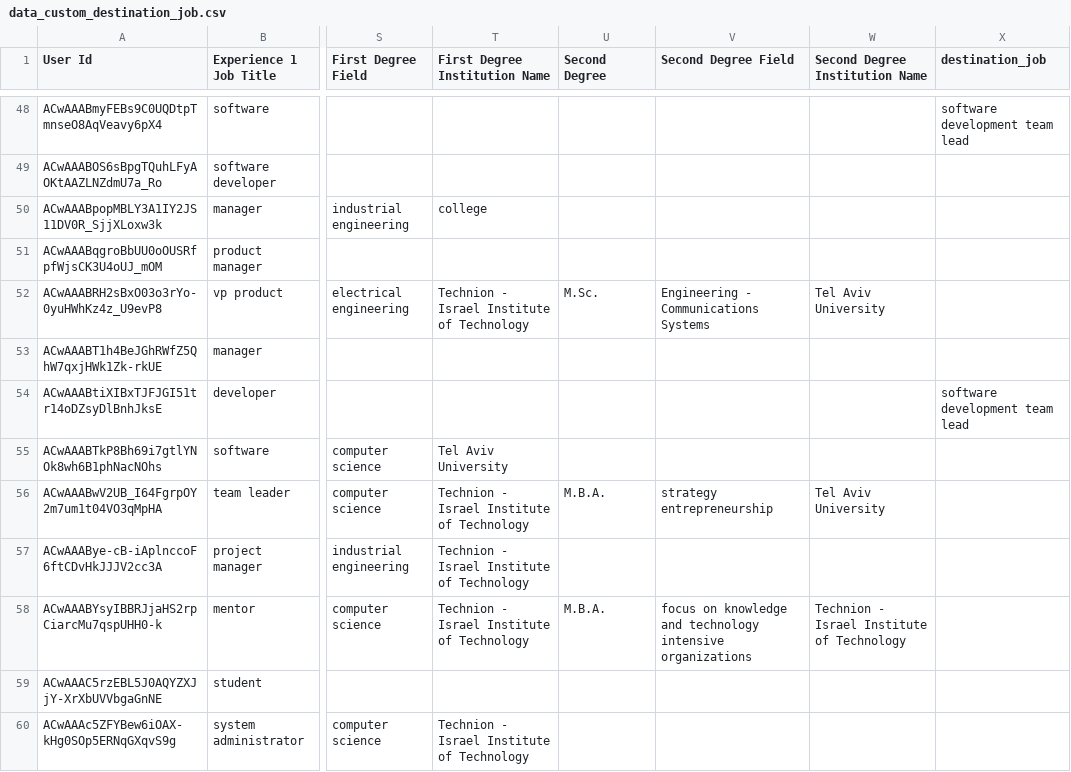
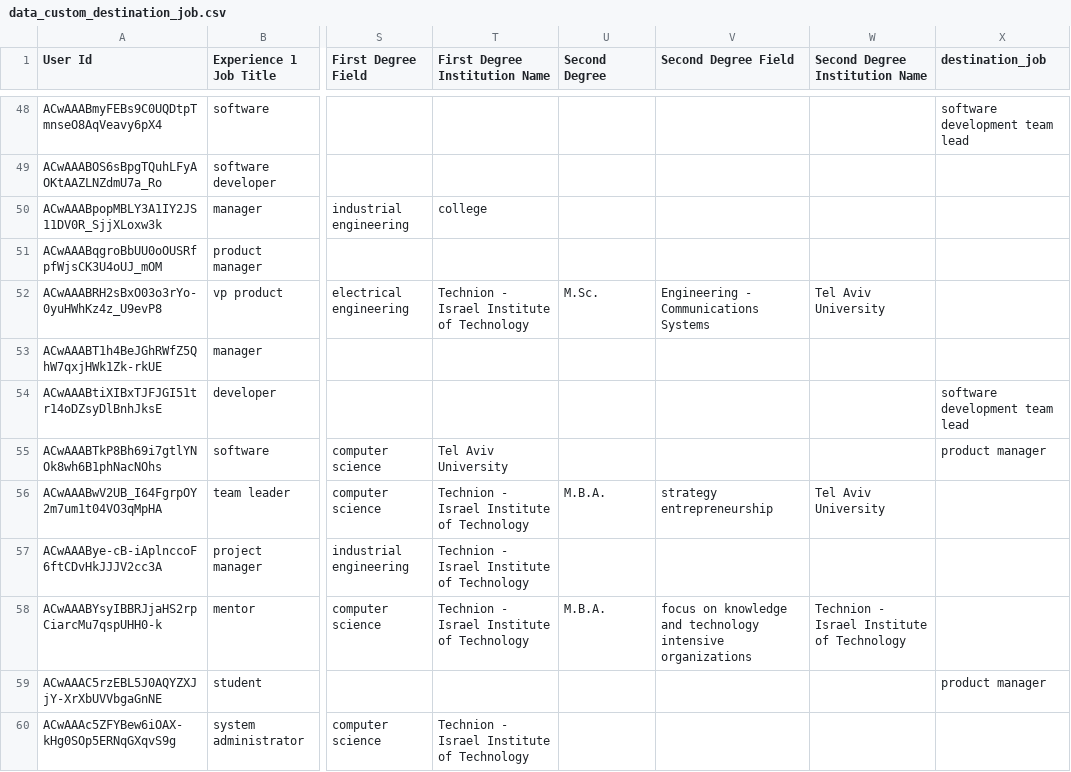
Before and after one commit to Grow-AI-Main/Grow.AI.ML, a CSV file: Data/data_custom_destination_job.csv, drawn as a sheet; only a part is shown, gaps mark what is left out; the diff covers the shown part only; the diff names each change by its address in the sheet, - before the commit and + after, or states it on an @@ line.

Commit message:
add support for product manager

```diff
--- a/Data/data_custom_destination_job.csv
+++ b/Data/data_custom_destination_job.csv
-X55 (destination_job): (empty)
+X55 (destination_job): product manager
-X59 (destination_job): (empty)
+X59 (destination_job): product manager
```
Also changed, not shown: 39 edited cells elsewhere in this file, 1 other file.
